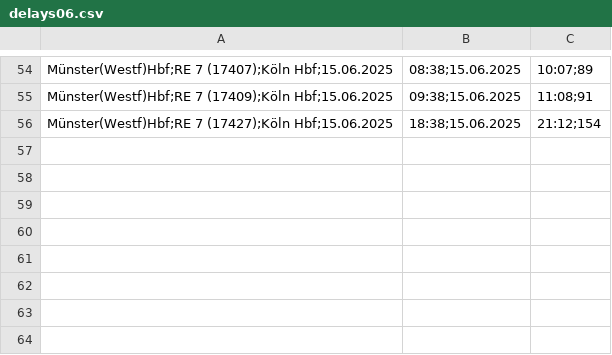
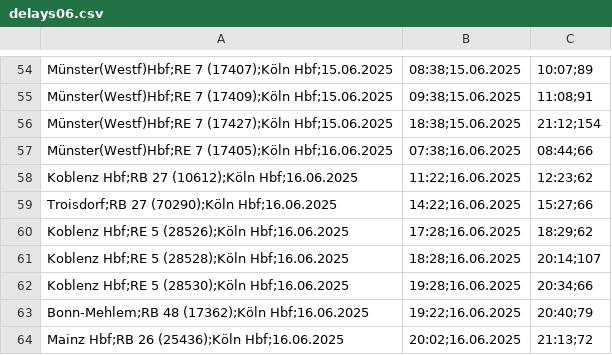
Before and after one commit to LuisErhardt/db_delay_viewer, a CSV file: public/data/delays06.csv, drawn as a sheet; only a part is shown, gaps mark what is left out.

Commit message:
upload data

```diff
--- a/public/data/delays06.csv
+++ b/public/data/delays06.csv
@@ -56 +56,9 @@ Münster(Westf)Hbf;RE 7 (17409);Köln Hbf;15.06.2025, 09:38;15.06.2025, 11:08;91
 Münster(Westf)Hbf;RE 7 (17427);Köln Hbf;15.06.2025, 18:38;15.06.2025, 21:12;154
+Münster(Westf)Hbf;RE 7 (17405);Köln Hbf;16.06.2025, 07:38;16.06.2025, 08:44;66
+Koblenz Hbf;RB 27 (10612);Köln Hbf;16.06.2025, 11:22;16.06.2025, 12:23;62
+Troisdorf;RB 27 (70290);Köln Hbf;16.06.2025, 14:22;16.06.2025, 15:27;66
+Koblenz Hbf;RE 5 (28526);Köln Hbf;16.06.2025, 17:28;16.06.2025, 18:29;62
+Koblenz Hbf;RE 5 (28528);Köln Hbf;16.06.2025, 18:28;16.06.2025, 20:14;107
+Koblenz Hbf;RE 5 (28530);Köln Hbf;16.06.2025, 19:28;16.06.2025, 20:34;66
+Bonn-Mehlem;RB 48 (17362);Köln Hbf;16.06.2025, 19:22;16.06.2025, 20:40;79
+Mainz Hbf;RB 26 (25436);Köln Hbf;16.06.2025, 20:02;16.06.2025, 21:13;72
```
